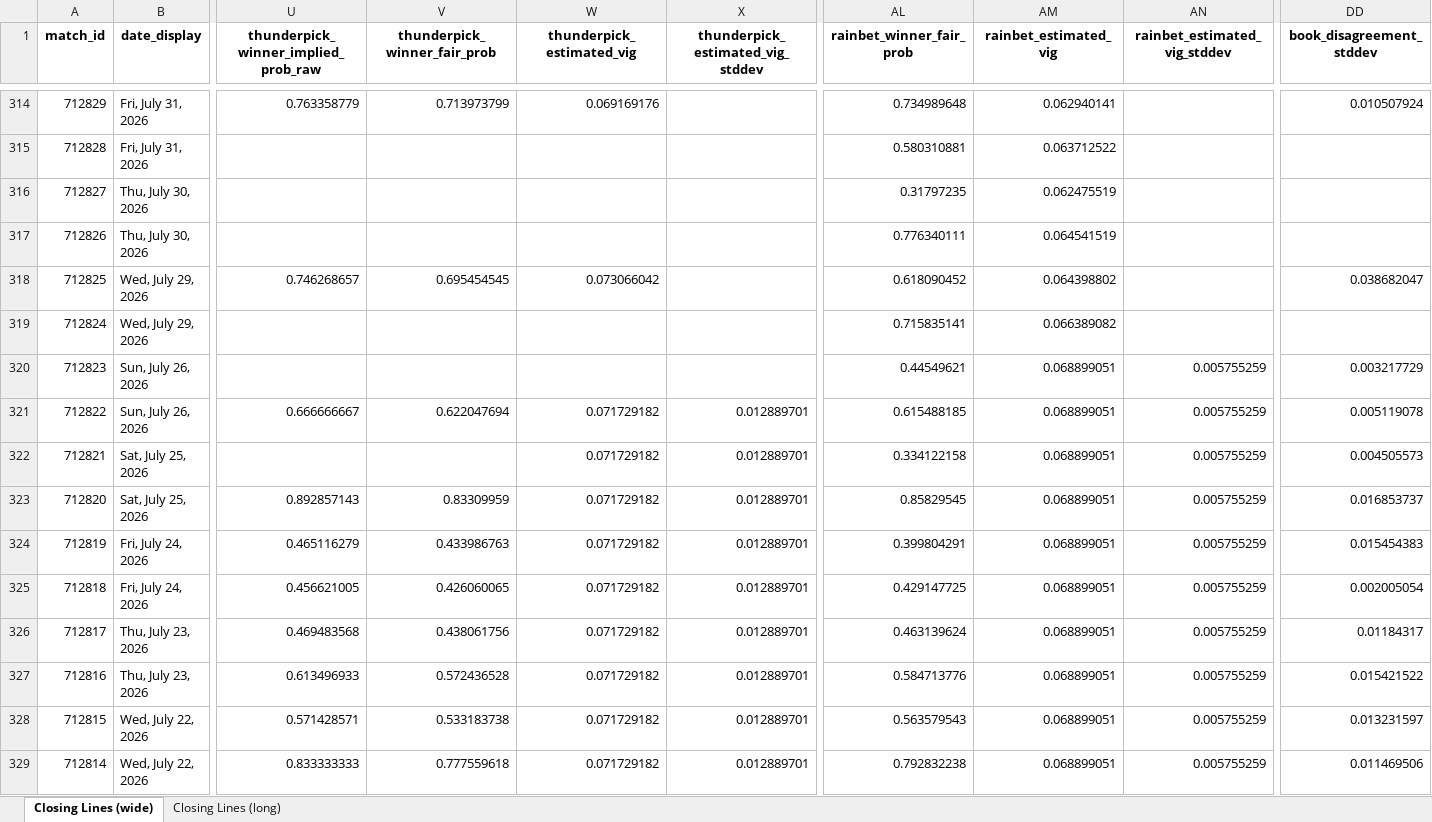
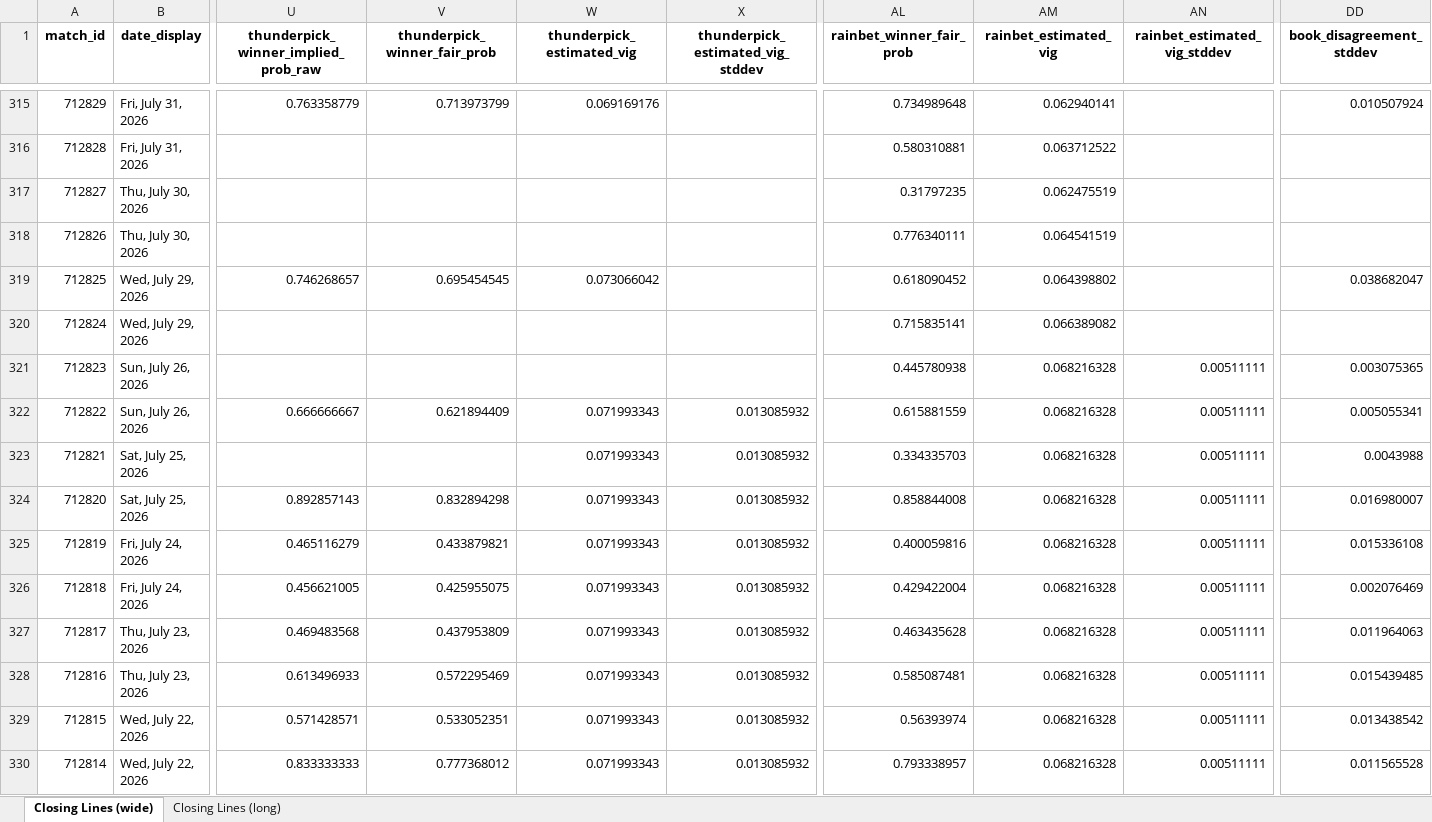
Before and after one commit to tnicholls/model, an Excel workbook: data/closing_lines/valorant_closing_lines.xlsx, sheet Closing Lines (wide), drawn as a sheet; only a part is shown, gaps mark what is left out; values as stored, in another font and other column widths than the file's, no borders; addresses are those after the commit; the diff covers the shown part only; the diff names each change by its address in the sheet, - before the commit and + after, or states it on an @@ line.

Commit message:
Update closing lines: Poll done: 14 snapshotted, 1 finalized with vig, 0 missed pre-match Wrote 576 matches to data/closing_lines/valorant_closing_lines.xlsx

```diff
--- a/data/closing_lines/valorant_closing_lines.xlsx (sheet Closing Lines (wide))
+++ b/data/closing_lines/valorant_closing_lines.xlsx (sheet Closing Lines (wide))
-AL321 (rainbet_winner_fair_prob): 0.44549621
+AL321 (rainbet_winner_fair_prob): 0.445780938
-AM321:AM330 (rainbet_estimated_vig): 0.068899051
+AM321:AM330 (rainbet_estimated_vig): 0.068216328
-AN321:AN330 (rainbet_estimated_vig_stddev): 0.005755259
+AN321:AN330 (rainbet_estimated_vig_stddev): 0.00511111
-DD321 (book_disagreement_stddev): 0.003217729
+DD321 (book_disagreement_stddev): 0.003075365
-V322 (thunderpick_winner_fair_prob): 0.622047694
+V322 (thunderpick_winner_fair_prob): 0.621894409
-W322:W330 (thunderpick_estimated_vig): 0.071729182
+W322:W330 (thunderpick_estimated_vig): 0.071993343
-X322:X330 (thunderpick_estimated_vig_stddev): 0.012889701
+X322:X330 (thunderpick_estimated_vig_stddev): 0.013085932
-AL322 (rainbet_winner_fair_prob): 0.615488185
+AL322 (rainbet_winner_fair_prob): 0.615881559
-DD322 (book_disagreement_stddev): 0.005119078
+DD322 (book_disagreement_stddev): 0.005055341
-AL323 (rainbet_winner_fair_prob): 0.334122158
+AL323 (rainbet_winner_fair_prob): 0.334335703
-DD323 (book_disagreement_stddev): 0.004505573
+DD323 (book_disagreement_stddev): 0.0043988
-V324 (thunderpick_winner_fair_prob): 0.83309959
+V324 (thunderpick_winner_fair_prob): 0.832894298
-AL324 (rainbet_winner_fair_prob): 0.85829545
+AL324 (rainbet_winner_fair_prob): 0.858844008
-DD324 (book_disagreement_stddev): 0.016853737
+DD324 (book_disagreement_stddev): 0.016980007
-V325 (thunderpick_winner_fair_prob): 0.433986763
+V325 (thunderpick_winner_fair_prob): 0.433879821
-AL325 (rainbet_winner_fair_prob): 0.399804291
+AL325 (rainbet_winner_fair_prob): 0.400059816
-DD325 (book_disagreement_stddev): 0.015454383
+DD325 (book_disagreement_stddev): 0.015336108
-V326 (thunderpick_winner_fair_prob): 0.426060065
+V326 (thunderpick_winner_fair_prob): 0.425955075
-AL326 (rainbet_winner_fair_prob): 0.429147725
+AL326 (rainbet_winner_fair_prob): 0.429422004
-DD326 (book_disagreement_stddev): 0.002005054
+DD326 (book_disagreement_stddev): 0.002076469
-V327 (thunderpick_winner_fair_prob): 0.438061756
+V327 (thunderpick_winner_fair_prob): 0.437953809
-AL327 (rainbet_winner_fair_prob): 0.463139624
+AL327 (rainbet_winner_fair_prob): 0.463435628
-DD327 (book_disagreement_stddev): 0.01184317
+DD327 (book_disagreement_stddev): 0.011964063
-V328 (thunderpick_winner_fair_prob): 0.572436528
+V328 (thunderpick_winner_fair_prob): 0.572295469
-AL328 (rainbet_winner_fair_prob): 0.584713776
+AL328 (rainbet_winner_fair_prob): 0.585087481
-DD328 (book_disagreement_stddev): 0.015421522
+DD328 (book_disagreement_stddev): 0.015439485
-V329 (thunderpick_winner_fair_prob): 0.533183738
+V329 (thunderpick_winner_fair_prob): 0.533052351
-AL329 (rainbet_winner_fair_prob): 0.563579543
+AL329 (rainbet_winner_fair_prob): 0.56393974
-DD329 (book_disagreement_stddev): 0.013231597
+DD329 (book_disagreement_stddev): 0.013438542
-V330 (thunderpick_winner_fair_prob): 0.777559618
+V330 (thunderpick_winner_fair_prob): 0.777368012
-AL330 (rainbet_winner_fair_prob): 0.792832238
+AL330 (rainbet_winner_fair_prob): 0.793338957
-DD330 (book_disagreement_stddev): 0.011469506
+DD330 (book_disagreement_stddev): 0.011565528
```
Also changed, not shown: 1 added row and 1493 edited cells elsewhere in this sheet, sheet Closing Lines (long), 18 other files.
